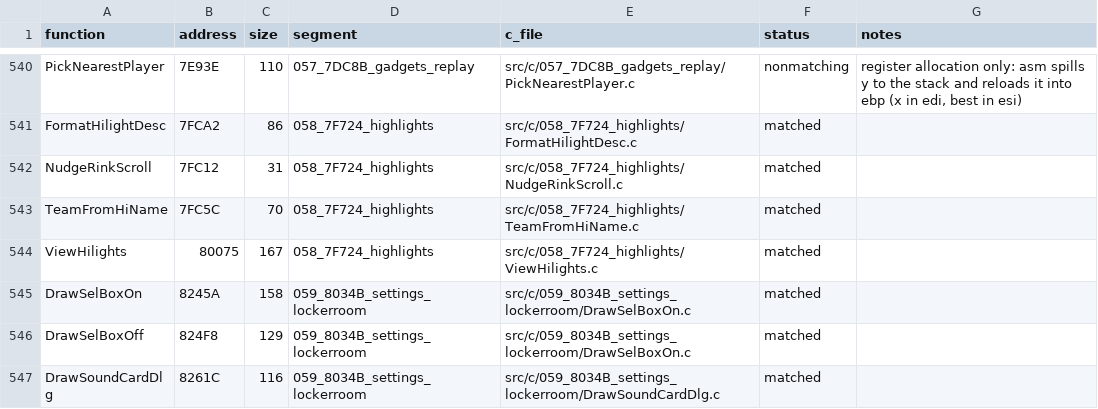
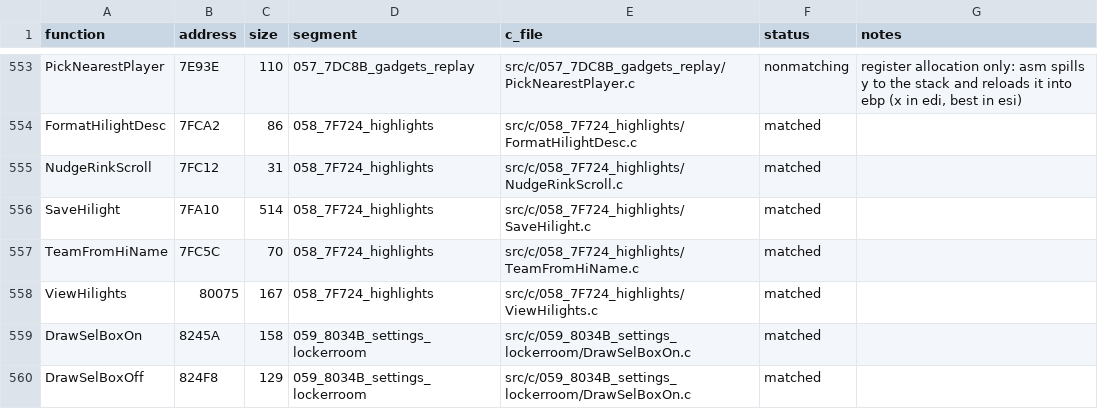
Before and after one commit to abdulahmad/NHL95PC, a CSV file: tools/c_functions.csv, drawn as a sheet; only a part is shown, gaps mark what is left out; the shorter side is filled out with more unchanged rows; the diff covers the shown part only.

```diff
--- a/tools/c_functions.csv
+++ b/tools/c_functions.csv
@@ -542,2 +555,3 @@ FormatHilightDesc,7FCA2,86,058_7F724_highlights,src/c/058_7F724_highlights/Forma
 NudgeRinkScroll,7FC12,31,058_7F724_highlights,src/c/058_7F724_highlights/NudgeRinkScroll.c,matched,
+SaveHilight,7FA10,514,058_7F724_highlights,src/c/058_7F724_highlights/SaveHilight.c,matched,
 TeamFromHiName,7FC5C,70,058_7F724_highlights,src/c/058_7F724_highlights/TeamFromHiName.c,matched,
```
Also changed, not shown: 15 added rows, 1 removed row and 2 edited cells elsewhere in this file, 16 other files.
